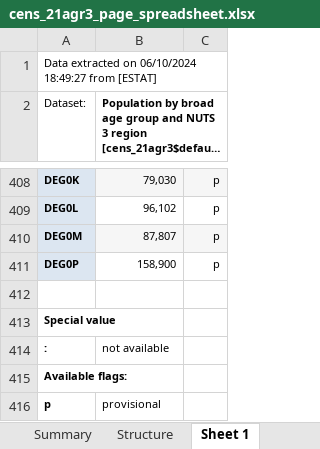
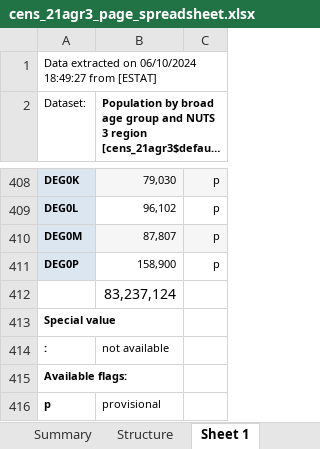
Before and after one commit to SongminYu/render, an Excel workbook: docs/data_prep/population/cens_21agr3_page_spreadsheet.xlsx, sheet Sheet 1, drawn as a sheet; only a part is shown, gaps mark what is left out; long unchanged cells end in …; values as stored, in another font and other column widths than the file's, no borders; the diff names each change by its address in the sheet, - before the commit and + after, or states it on an @@ line.

```diff
--- a/docs/data_prep/population/cens_21agr3_page_spreadsheet.xlsx (sheet Sheet 1)
+++ b/docs/data_prep/population/cens_21agr3_page_spreadsheet.xlsx (sheet Sheet 1)
-B412: (empty)
+B412: 83,237,124
```
Also changed, not shown: charts or pictures, docs/data_prep/population/cens_11ag_r3_page_spreadsheet.xlsx, docs/data_prep/population/proj_19rp3_page_spreadsheet.xlsx, 5 other files.
